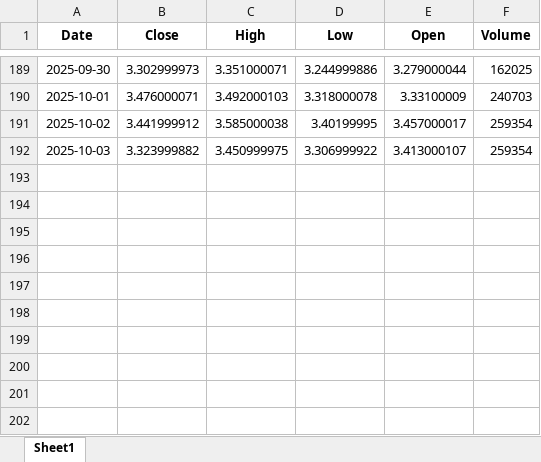
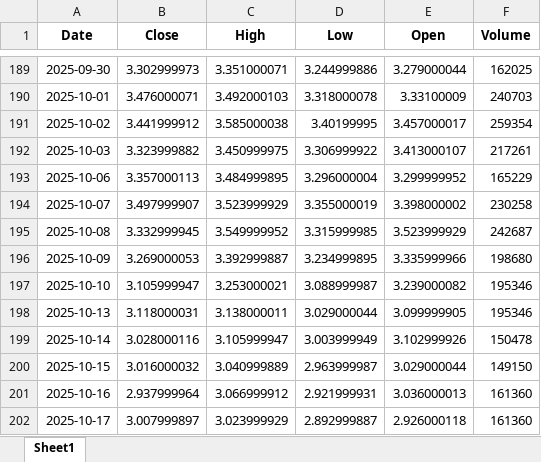
Before and after one commit to karahanOS/Energy-Commodities-Anaylsis, an Excel workbook: data/lng_2025_price.xlsx, sheet Sheet1, drawn as a sheet; only a part is shown, gaps mark what is left out; values as stored, in another font and other column widths than the file's, no borders; the diff names each change by its address in the sheet, - before the commit and + after, or states it on an @@ line.

```diff
--- a/data/lng_2025_price.xlsx (sheet Sheet1)
+++ b/data/lng_2025_price.xlsx (sheet Sheet1)
-F192 (Volume): 259354
+F192 (Volume): 217261
+row 193: 2025-10-06 | 3.357000113 | 3.484999895 | 3.296000004 | 3.299999952 | 165229
+row 194: 2025-10-07 | 3.497999907 | 3.523999929 | 3.355000019 | 3.398000002 | 230258
+row 195: 2025-10-08 | 3.332999945 | 3.549999952 | 3.315999985 | 3.523999929 | 242687
+row 196: 2025-10-09 | 3.269000053 | 3.392999887 | 3.234999895 | 3.335999966 | 198680
+row 197: 2025-10-10 | 3.105999947 | 3.253000021 | 3.088999987 | 3.239000082 | 195346
+row 198: 2025-10-13 | 3.118000031 | 3.138000011 | 3.029000044 | 3.099999905 | 195346
+row 199: 2025-10-14 | 3.028000116 | 3.105999947 | 3.003999949 | 3.102999926 | 150478
+row 200: 2025-10-15 | 3.016000032 | 3.040999889 | 2.963999987 | 3.029000044 | 149150
+row 201: 2025-10-16 | 2.937999964 | 3.066999912 | 2.921999931 | 3.036000013 | 161360
+row 202: 2025-10-17 | 3.007999897 | 3.023999929 | 2.892999887 | 2.926000118 | 161360
```
Also changed, not shown: crude_oil_2025.xlsx, data/crude_oil_2025_price.xlsx, 3 other files.
